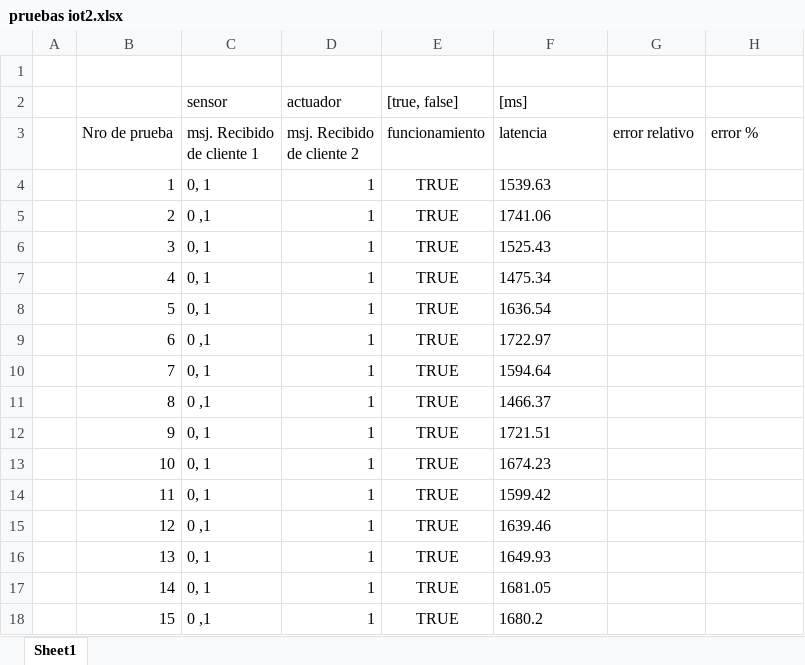
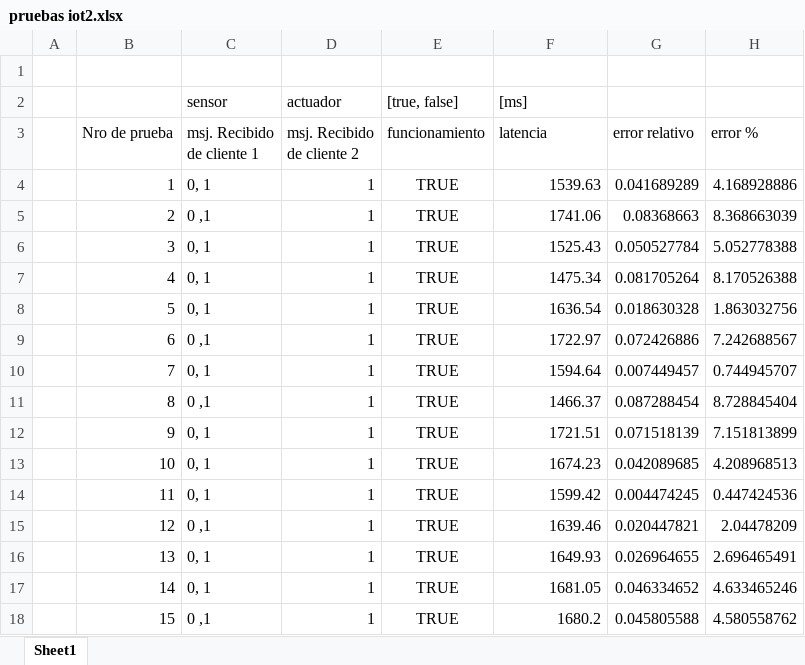
Before and after one commit to TheEduMarin/IoT-proyecto2-Marin-Chalup, an Excel workbook: pruebas iot2.xlsx, sheet Sheet1, drawn as a sheet; only a part is shown; values as stored, in another font and other column widths than the file's, no borders; the diff covers the shown part only; the diff names each change by its address in the sheet, - before the commit and + after, or states it on an @@ line.

Commit message:
Add files via upload

```diff
--- a/pruebas iot2.xlsx (sheet Sheet1)
+++ b/pruebas iot2.xlsx (sheet Sheet1)
-F4:F18 alignment: left
+F4:F18 alignment: right
-G4 (error relativo): (empty)
+G4 (error relativo): 0.041689289
-H4 (error %): (empty)
+H4 (error %): 4.168928886
-G5 (error relativo): (empty)
+G5 (error relativo): 0.08368663
-H5 (error %): (empty)
+H5 (error %): 8.368663039
-G6 (error relativo): (empty)
+G6 (error relativo): 0.050527784
-H6 (error %): (empty)
+H6 (error %): 5.052778388
-G7 (error relativo): (empty)
+G7 (error relativo): 0.081705264
-H7 (error %): (empty)
+H7 (error %): 8.170526388
-G8 (error relativo): (empty)
+G8 (error relativo): 0.018630328
-H8 (error %): (empty)
+H8 (error %): 1.863032756
-G9 (error relativo): (empty)
+G9 (error relativo): 0.072426886
-H9 (error %): (empty)
+H9 (error %): 7.242688567
-G10 (error relativo): (empty)
+G10 (error relativo): 0.007449457
-H10 (error %): (empty)
+H10 (error %): 0.744945707
-G11 (error relativo): (empty)
+G11 (error relativo): 0.087288454
-H11 (error %): (empty)
+H11 (error %): 8.728845404
-G12 (error relativo): (empty)
+G12 (error relativo): 0.071518139
-H12 (error %): (empty)
+H12 (error %): 7.151813899
-G13 (error relativo): (empty)
+G13 (error relativo): 0.042089685
-H13 (error %): (empty)
+H13 (error %): 4.208968513
-G14 (error relativo): (empty)
+G14 (error relativo): 0.004474245
-H14 (error %): (empty)
+H14 (error %): 0.447424536
-G15 (error relativo): (empty)
+G15 (error relativo): 0.020447821
-H15 (error %): (empty)
+H15 (error %): 2.04478209
-G16 (error relativo): (empty)
+G16 (error relativo): 0.026964655
-H16 (error %): (empty)
+H16 (error %): 2.696465491
-G17 (error relativo): (empty)
+G17 (error relativo): 0.046334652
-H17 (error %): (empty)
+H17 (error %): 4.633465246
-G18 (error relativo): (empty)
+G18 (error relativo): 0.045805588
-H18 (error %): (empty)
+H18 (error %): 4.580558762
```
Also changed, not shown: 1 added row, 1 removed row, 82 edited cells and cell formats elsewhere in this sheet.
